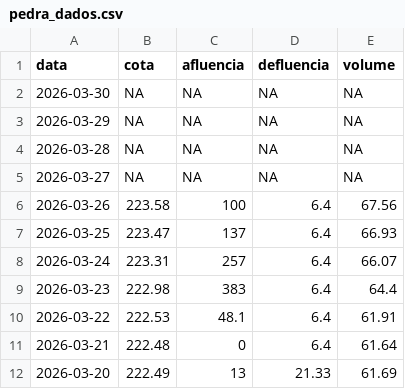
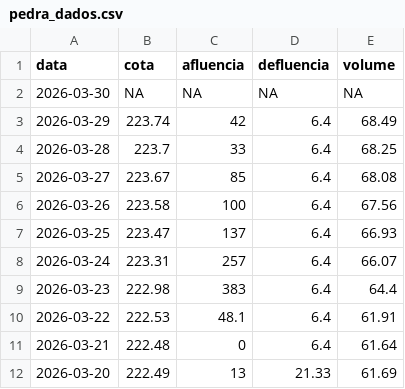
Before and after one commit to paulobarros/res_pedra, a CSV file: data/pedra_dados.csv, drawn as a sheet; only a part is shown.

```diff
--- a/data/pedra_dados.csv
+++ b/data/pedra_dados.csv
@@ -2,5 +2,5 @@
 2026-03-30,NA,NA,NA,NA
-2026-03-29,NA,NA,NA,NA
-2026-03-28,NA,NA,NA,NA
-2026-03-27,NA,NA,NA,NA
+2026-03-29,223.74,42,6.4,68.49
+2026-03-28,223.7,33,6.4,68.25
+2026-03-27,223.67,85,6.4,68.08
 2026-03-26,223.58,100,6.4,67.56
```
